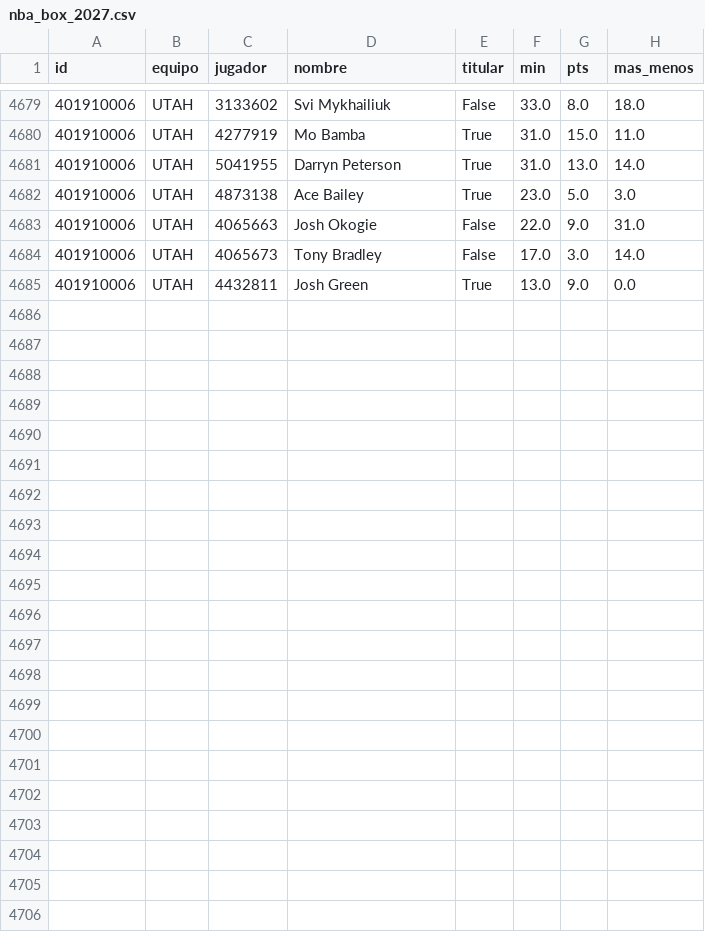
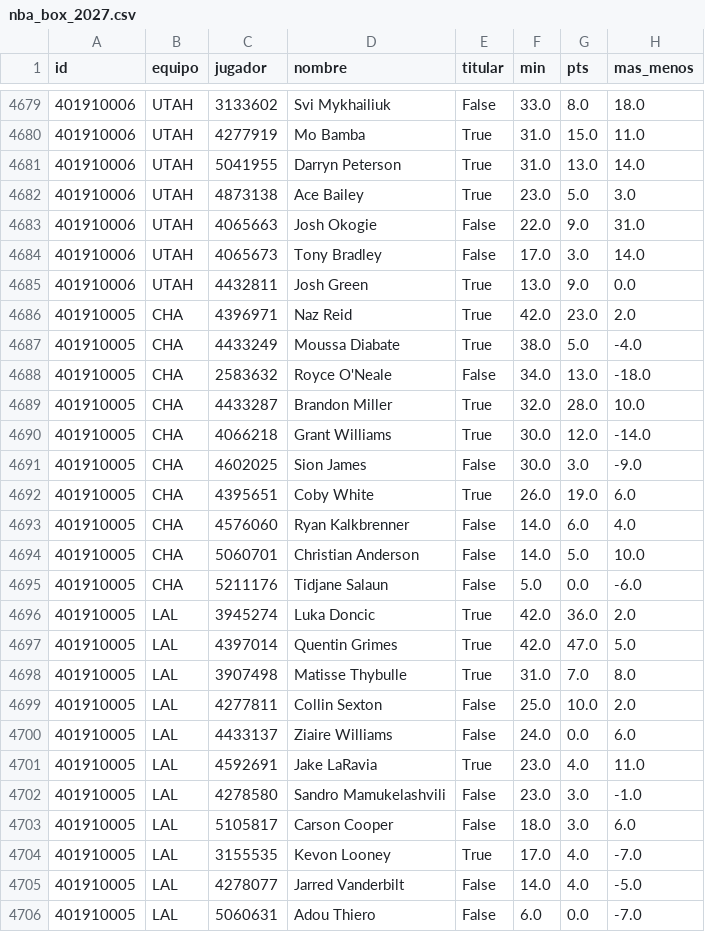
Before and after one commit to robertoaguilar1912-del/laliga-analisis, a CSV file: data/raw/nba_box_2027.csv, drawn as a sheet; only a part is shown, gaps mark what is left out; the diff names each change by its address in the sheet, - before the commit and + after, or states it on an @@ line.

```diff
--- a/data/raw/nba_box_2027.csv
+++ b/data/raw/nba_box_2027.csv
+row 4686: 401910005 | CHA | 4396971 | Naz Reid | True | 42.0 | 23.0 | 2.0
+row 4687: 401910005 | CHA | 4433249 | Moussa Diabate | True | 38.0 | 5.0 | -4.0
+row 4688: 401910005 | CHA | 2583632 | Royce O'Neale | False | 34.0 | 13.0 | -18.0
+row 4689: 401910005 | CHA | 4433287 | Brandon Miller | True | 32.0 | 28.0 | 10.0
+row 4690: 401910005 | CHA | 4066218 | Grant Williams | True | 30.0 | 12.0 | -14.0
+row 4691: 401910005 | CHA | 4602025 | Sion James | False | 30.0 | 3.0 | -9.0
+row 4692: 401910005 | CHA | 4395651 | Coby White | True | 26.0 | 19.0 | 6.0
+row 4693: 401910005 | CHA | 4576060 | Ryan Kalkbrenner | False | 14.0 | 6.0 | 4.0
+row 4694: 401910005 | CHA | 5060701 | Christian Anderson | False | 14.0 | 5.0 | 10.0
+row 4695: 401910005 | CHA | 5211176 | Tidjane Salaun | False | 5.0 | 0.0 | -6.0
+row 4696: 401910005 | LAL | 3945274 | Luka Doncic | True | 42.0 | 36.0 | 2.0
+row 4697: 401910005 | LAL | 4397014 | Quentin Grimes | True | 42.0 | 47.0 | 5.0
+row 4698: 401910005 | LAL | 3907498 | Matisse Thybulle | True | 31.0 | 7.0 | 8.0
+row 4699: 401910005 | LAL | 4277811 | Collin Sexton | False | 25.0 | 10.0 | 2.0
+row 4700: 401910005 | LAL | 4433137 | Ziaire Williams | False | 24.0 | 0.0 | 6.0
+row 4701: 401910005 | LAL | 4592691 | Jake LaRavia | True | 23.0 | 4.0 | 11.0
+row 4702: 401910005 | LAL | 4278580 | Sandro Mamukelashvili | False | 23.0 | 3.0 | -1.0
+row 4703: 401910005 | LAL | 5105817 | Carson Cooper | False | 18.0 | 3.0 | 6.0
+row 4704: 401910005 | LAL | 3155535 | Kevon Looney | True | 17.0 | 4.0 | -7.0
+row 4705: 401910005 | LAL | 4278077 | Jarred Vanderbilt | False | 14.0 | 4.0 | -5.0
+row 4706: 401910005 | LAL | 5060631 | Adou Thiero | False | 6.0 | 0.0 | -7.0
```
Also changed, not shown: data/raw/nba_juegos.csv, 10 other files.
